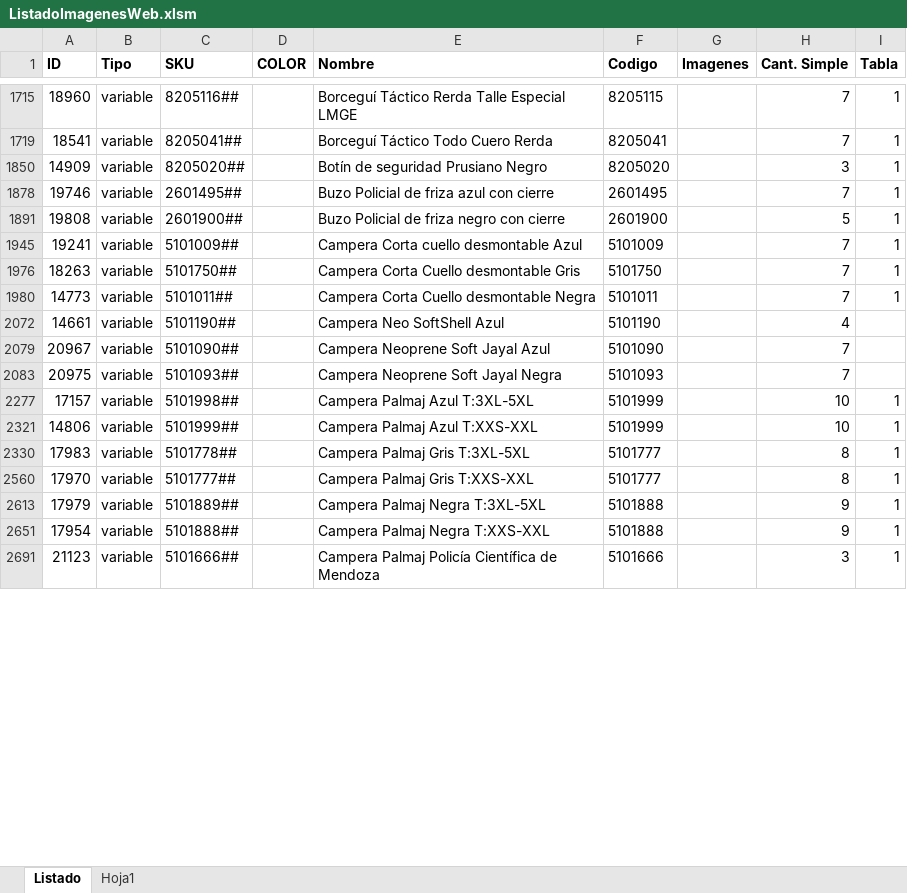
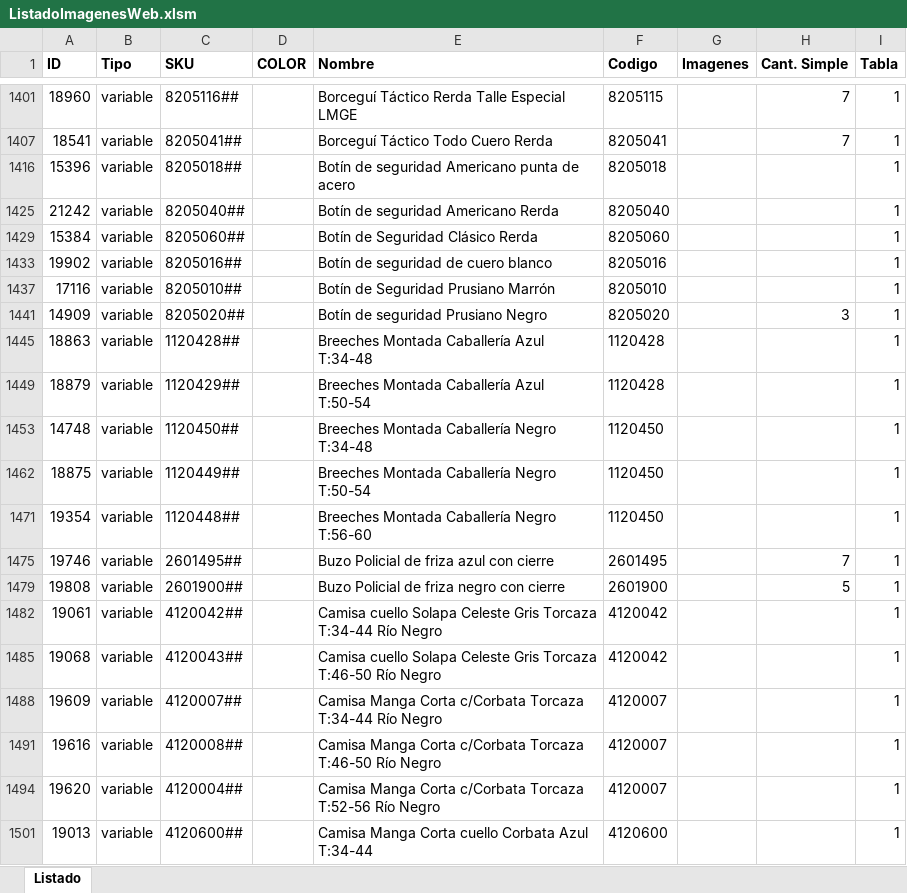
Before and after one commit to edgardoraul/archivos_bat, an Excel workbook: ListadoImagenesWeb.xlsm, sheet Listado, drawn as a sheet; only a part is shown, gaps mark what is left out; the shorter side is filled out with more unchanged rows; values as stored, in another font and other column widths than the file's, no borders; the diff covers the shown part only; the diff names each change by its address in the sheet, - before the commit and + after, or states it on an @@ line.

```diff
--- a/ListadoImagenesWeb.xlsm (sheet Listado)
+++ b/ListadoImagenesWeb.xlsm (sheet Listado)
-sheet tab: Hoja1
@@ row 1416 unhidden: 15396 | variable | 8205018## |  | Botín de seguridad Americano punta de acero | 8205018 |  |  | 1 @@
@@ row 1425 unhidden: 21242 | variable | 8205040## |  | Botín de seguridad Americano Rerda | 8205040 |  |  | 1 @@
@@ row 1429 unhidden: 15384 | variable | 8205060## |  | Botín de Seguridad Clásico Rerda | 8205060 |  |  | 1 @@
@@ row 1433 unhidden: 19902 | variable | 8205016## |  | Botín de seguridad de cuero blanco | 8205016 |  |  | 1 @@
@@ row 1437 unhidden: 17116 | variable | 8205010## |  | Botín de Seguridad Prusiano Marrón | 8205010 |  |  | 1 @@
@@ row 1445 unhidden: 18863 | variable | 1120428## |  | Breeches Montada Caballería Azul T:34-48 | 1120428 |  |  | 1 @@
@@ row 1449 unhidden: 18879 | variable | 1120429## |  | Breeches Montada Caballería Azul T:50-54 | 1120428 |  |  | 1 @@
@@ row 1453 unhidden: 14748 | variable | 1120450## |  | Breeches Montada Caballería Negro T:34-48 | 1120450 |  |  | 1 @@
@@ row 1462 unhidden: 18875 | variable | 1120449## |  | Breeches Montada Caballería Negro T:50-54 | 1120450 |  |  | 1 @@
@@ row 1471 unhidden: 19354 | variable | 1120448## |  | Breeches Montada Caballería Negro T:56-60 | 1120450 |  |  | 1 @@
@@ row 1482 unhidden: 19061 | variable | 4120042## |  | Camisa cuello Solapa Celeste Gris Torcaza T:34-44 Río Negro | 4120042 |  |  | 1 @@
@@ row 1485 unhidden: 19068 | variable | 4120043## |  | Camisa cuello Solapa Celeste Gris Torcaza T:46-50 Río Negro | 4120042 |  |  | 1 @@
@@ row 1488 unhidden: 19609 | variable | 4120007## |  | Camisa Manga Corta c/Corbata Torcaza T:34-44 Río Negro | 4120007 |  |  | 1 @@
@@ row 1491 unhidden: 19616 | variable | 4120008## |  | Camisa Manga Corta c/Corbata Torcaza T:46-50 Río Negro | 4120007 |  |  | 1 @@
@@ row 1494 unhidden: 19620 | variable | 4120004## |  | Camisa Manga Corta c/Corbata Torcaza T:52-56 Río Negro | 4120007 |  |  | 1 @@
@@ row 1501 unhidden: 19013 | variable | 4120600## |  | Camisa Manga Corta cuello Corbata Azul T:34-44 | 4120600 |  |  | 1 @@
```
Also changed, not shown: 12 added rows, 1 moved row and 299 hidden or unhidden rows elsewhere in this sheet, formulas that keep their value.
